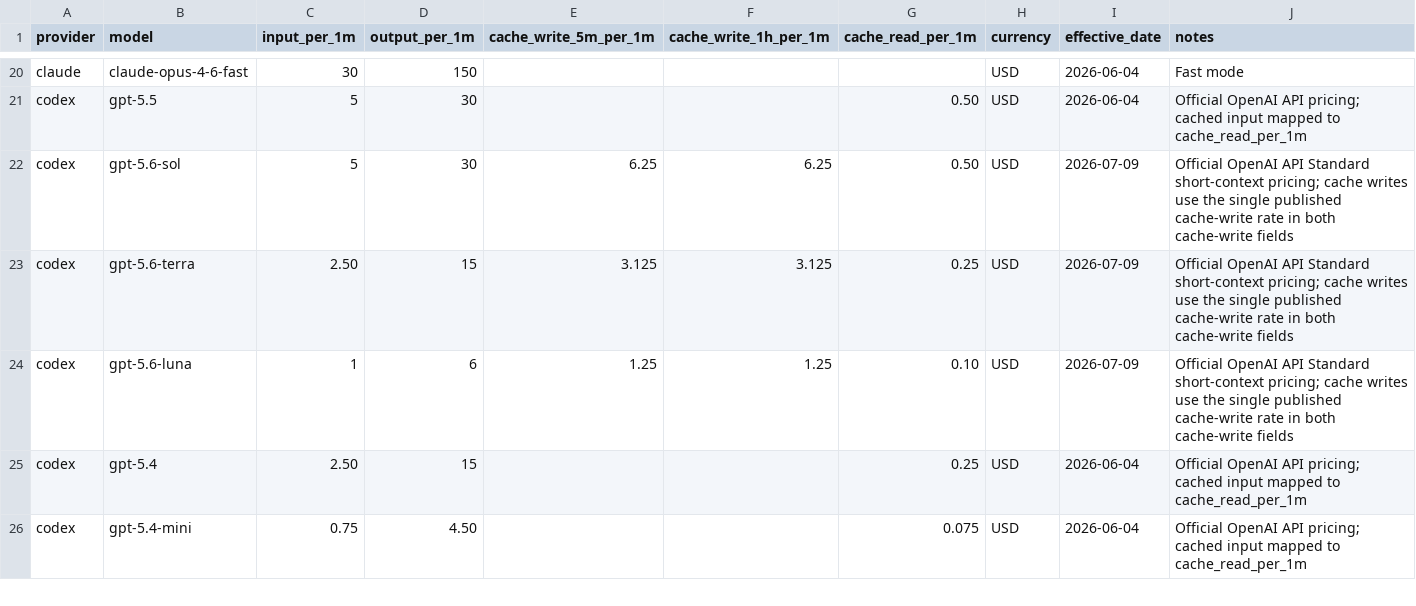
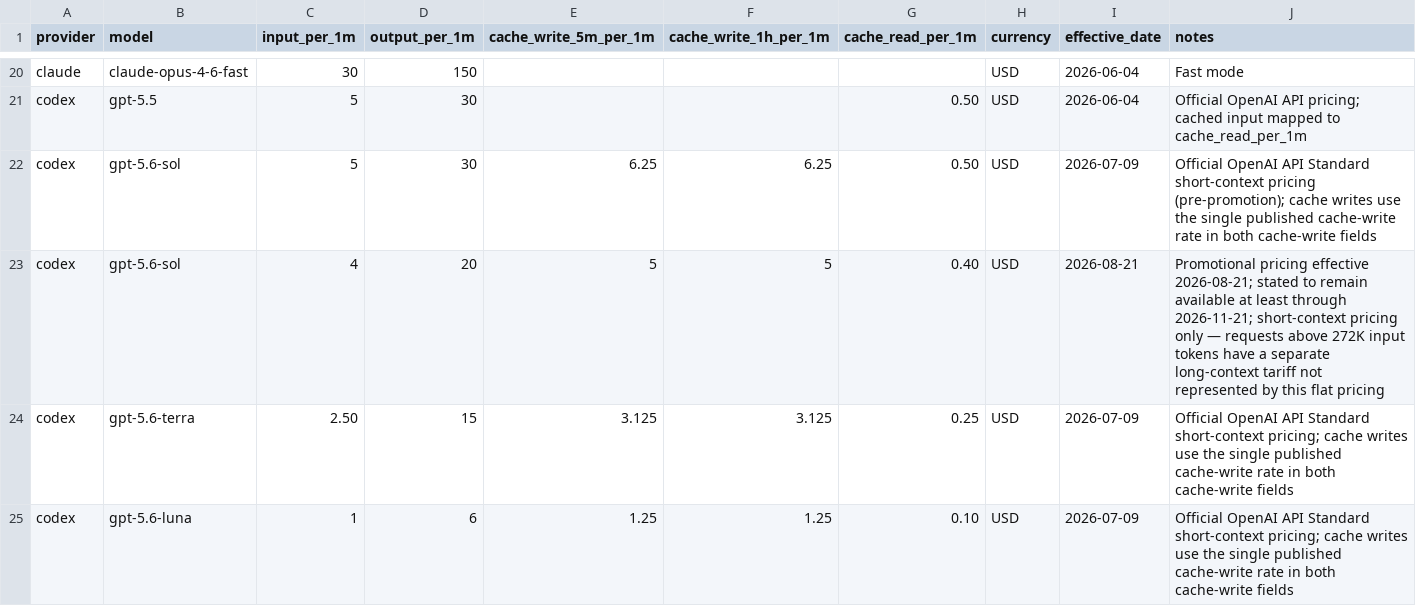
Before and after one commit to TheKrush/PromptFuel, a CSV file: data/model-pricing-estimates.csv, drawn as a sheet; only a part is shown, gaps mark what is left out; the shorter side is filled out with more unchanged rows.

Commit message:
Add GPT-5.6 Sol promotional pricing effective 2026-08-21

```diff
--- a/data/model-pricing-estimates.csv
+++ b/data/model-pricing-estimates.csv
@@ -21,3 +21,4 @@ claude,claude-opus-4-6-fast,30,150,,,,USD,2026-06-04,Fast mode
 codex,gpt-5.5,5,30,,,0.50,USD,2026-06-04,Official OpenAI API pricing; cached input mapped to cache_read_per_1m
-codex,gpt-5.6-sol,5,30,6.25,6.25,0.50,USD,2026-07-09,Official OpenAI API Standard short-context pricing; cache writes use the single published cache-write rate in both cache-write fields
+codex,gpt-5.6-sol,5,30,6.25,6.25,0.50,USD,2026-07-09,Official OpenAI API Standard short-context pricing (pre-promotion); cache writes use the single published cache-write rate in both cache-write fields
+codex,gpt-5.6-sol,4,20,5,5,0.40,USD,2026-08-21,Promotional pricing effective 2026-08-21; stated to remain available at least through 2026-11-21; short-context pricing only — requests above 272K input tokens have a separate long-context tariff not represented by this flat pricing
 codex,gpt-5.6-terra,2.50,15,3.125,3.125,0.25,USD,2026-07-09,Official OpenAI API Standard short-context pricing; cache writes use the single published cache-write rate in both cache-write fields
```
Also changed, not shown: 4 other files.
